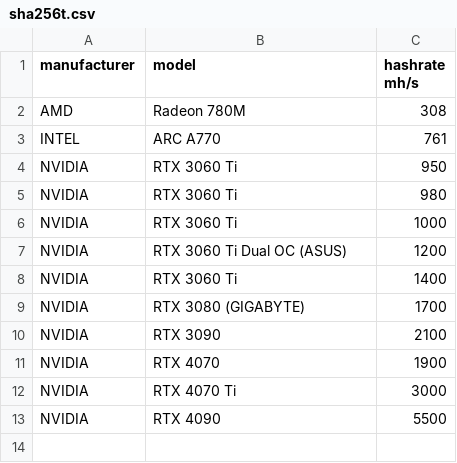
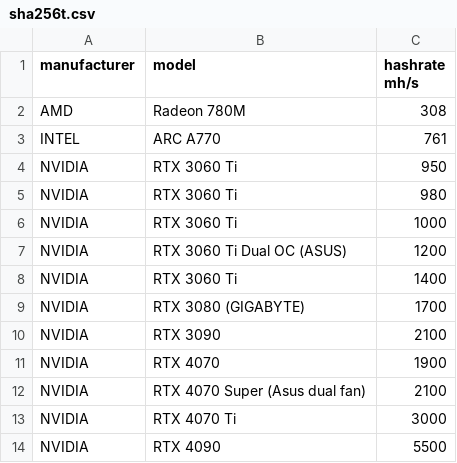
Before and after one commit to warthog-network/hashrates, a CSV file: sha256t.csv, drawn as a sheet.

Commit message:
Update sha256t.csv

```diff
--- a/sha256t.csv
+++ b/sha256t.csv
@@ -11,2 +11,3 @@ NVIDIA, RTX 3090, 2100
 NVIDIA, RTX 4070, 1900
+NVIDIA, RTX 4070 Super (Asus dual fan), 2100
 NVIDIA, RTX 4070 Ti, 3000
```
